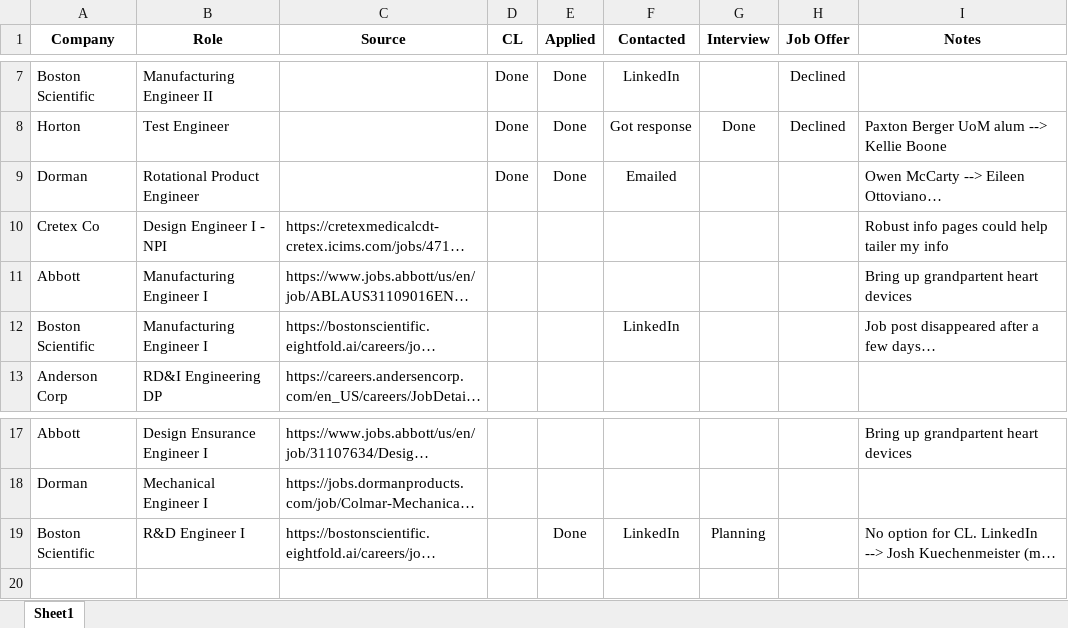
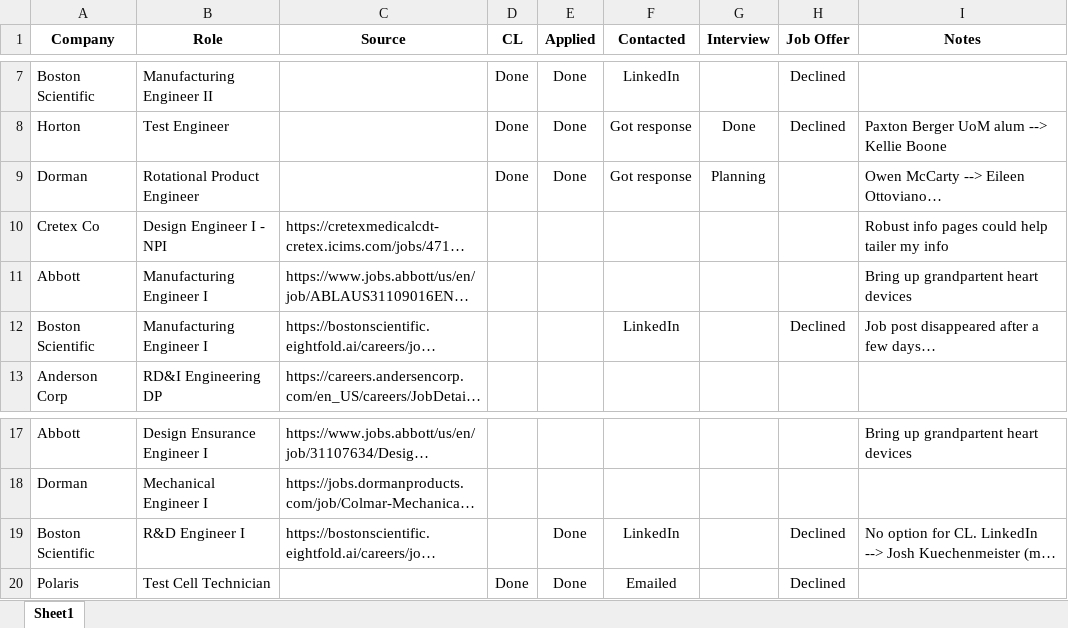
Before and after one commit to yak108/portfolio, an Excel workbook: job_list.xlsx, sheet Sheet1, drawn as a sheet; only a part is shown, gaps mark what is left out; long unchanged cells end in …; values as stored, in another font and other column widths than the file's, no borders; conditional formats and table styles not drawn; the diff names each change by its address in the sheet, - before the commit and + after, or states it on an @@ line.

```diff
--- a/job_list.xlsx (sheet Sheet1)
+++ b/job_list.xlsx (sheet Sheet1)
-F9 (Contacted): Emailed
+F9 (Contacted): Got response
-G9 (Interview): (empty)
+G9 (Interview): Planning
-H12 (Job Offer): (empty)
+H12 (Job Offer): Declined
-G19 (Interview): Planning
+G19 (Interview): (empty)
-H19 (Job Offer): (empty)
+H19 (Job Offer): Declined
+row 20: Polaris | Test Cell Technician |  | Done | Done | Emailed |  | Declined
```
Also changed, not shown: 2 other files.
